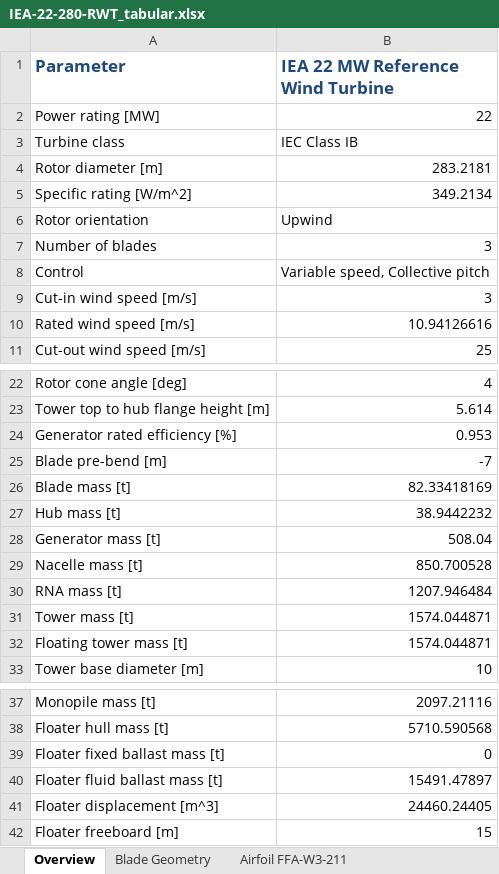
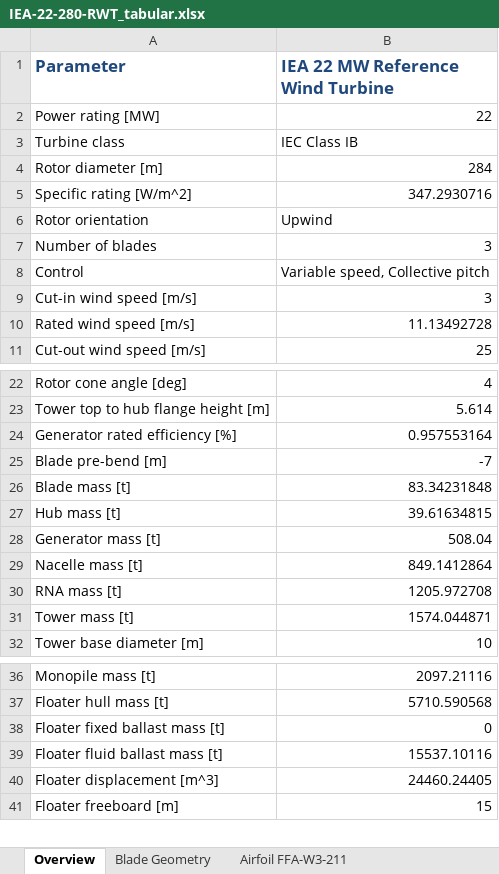
Before and after one commit to mayankchetan/IEA-22-280-RWT, an Excel workbook: Documentation/IEA-22-280-RWT_tabular.xlsx, sheet Overview, drawn as a sheet; only a part is shown, gaps mark what is left out; values as stored, in another font and other column widths than the file's, no borders; removed rows and columns are numbered as before the commit, all else as after; the diff names each change by its address in the sheet, - before the commit and + after, or states it on an @@ line.

```diff
--- a/Documentation/IEA-22-280-RWT_tabular.xlsx (sheet Overview)
+++ b/Documentation/IEA-22-280-RWT_tabular.xlsx (sheet Overview)
-B4 (IEA 22 MW Reference Wind Turbine): 283.2181
+B4 (IEA 22 MW Reference Wind Turbine): 284
-B5 (IEA 22 MW Reference Wind Turbine): 349.2134
+B5 (IEA 22 MW Reference Wind Turbine): 347.2930716
-B10 (IEA 22 MW Reference Wind Turbine): 10.94126616
+B10 (IEA 22 MW Reference Wind Turbine): 11.13492728
-B24 (IEA 22 MW Reference Wind Turbine): 0.953
+B24 (IEA 22 MW Reference Wind Turbine): 0.957553164
-B26 (IEA 22 MW Reference Wind Turbine): 82.33418169
+B26 (IEA 22 MW Reference Wind Turbine): 83.34231848
-B27 (IEA 22 MW Reference Wind Turbine): 38.9442232
+B27 (IEA 22 MW Reference Wind Turbine): 39.61634815
-B29 (IEA 22 MW Reference Wind Turbine): 850.700528
+B29 (IEA 22 MW Reference Wind Turbine): 849.1412864
-B30 (IEA 22 MW Reference Wind Turbine): 1207.946484
+B30 (IEA 22 MW Reference Wind Turbine): 1205.972708
-row 32: Floating tower mass [t] | 1574.044871
-B39 (IEA 22 MW Reference Wind Turbine): 15491.47897
+B39 (IEA 22 MW Reference Wind Turbine): 15537.10116
```
Also changed, not shown: sheet Rotor Performance - WISDEM, sheet Blade Shell Layup, sheet Nacelle Mass Properties, other sheet tabs, 2 other files.
